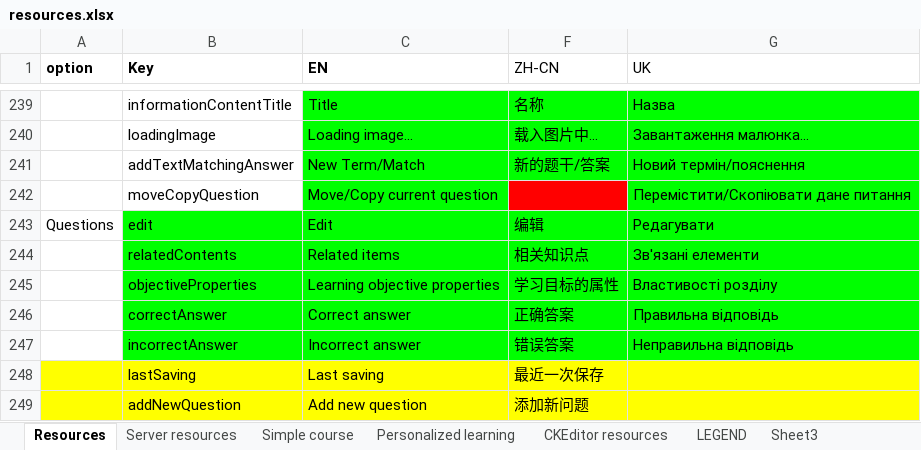
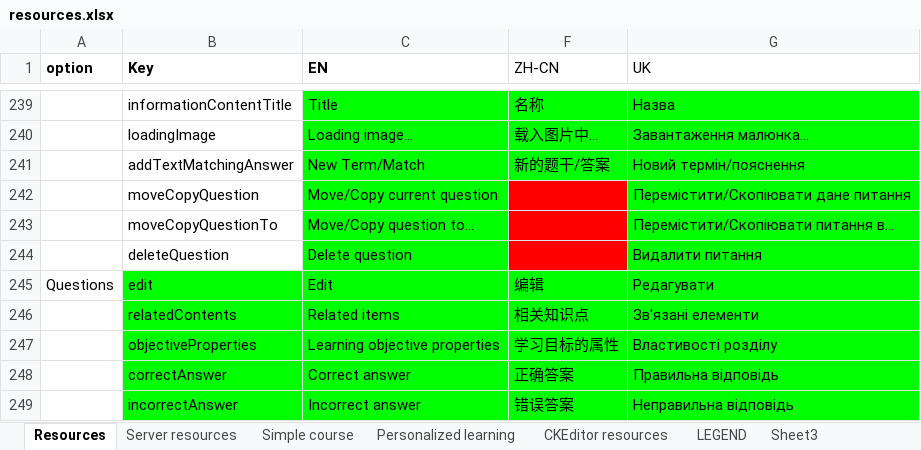
Before and after one commit to jaw4ik/assessment, an Excel workbook: sources/easygenerator.Web/App/localization/resources.xlsx, sheet Resources, drawn as a sheet; only a part is shown, gaps mark what is left out; the shorter side is filled out with more unchanged rows; values as stored, in another font and other column widths than the file's, no borders; charts and pictures not drawn; the diff names each change by its address in the sheet, - before the commit and + after, or states it on an @@ line.

```diff
--- a/sources/easygenerator.Web/App/localization/resources.xlsx (sheet Resources)
+++ b/sources/easygenerator.Web/App/localization/resources.xlsx (sheet Resources)
+row 243:  | moveCopyQuestionTo | Move/Copy question to... |  | Перемістити/Скопіювати питання в...
+row 244:  | deleteQuestion | Delete question |  | Видалити питання
```
Also changed, not shown: 10 other files.
